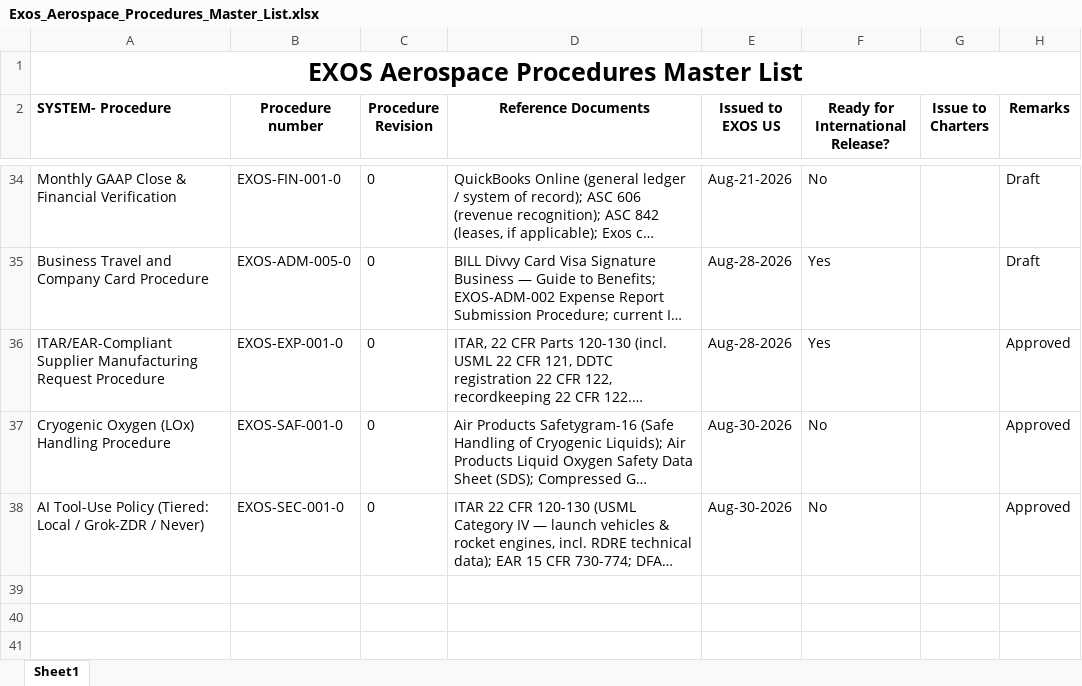
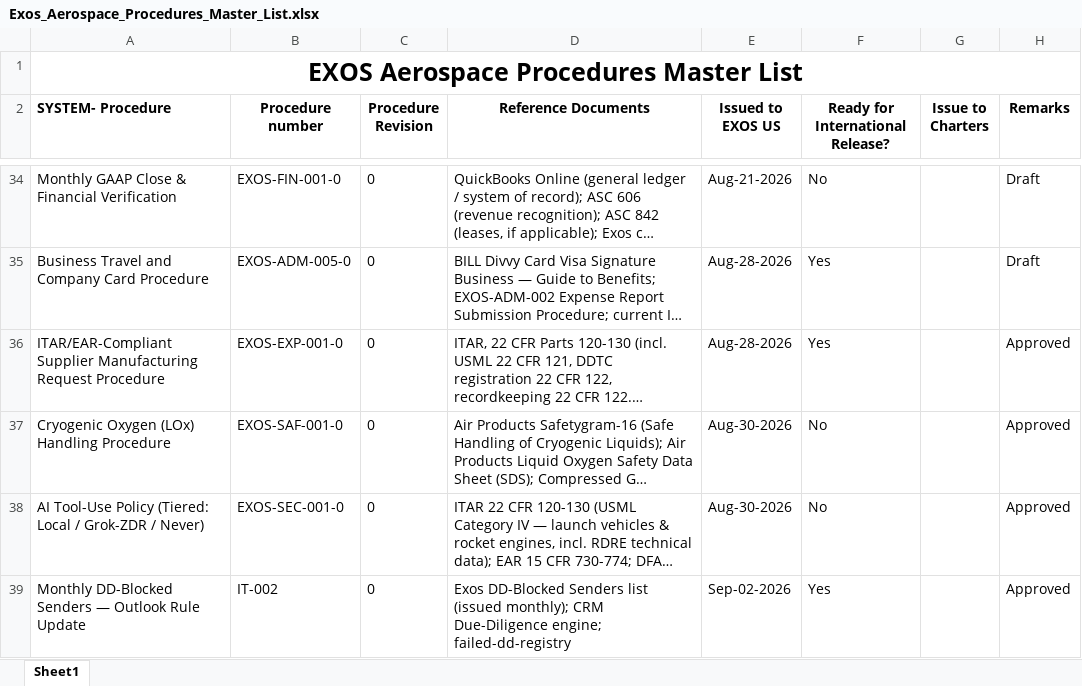
Before and after one commit to ExosAerospace/workspace, an Excel workbook: process-library/01-quality-as9100/Exos_Aerospace_Procedures_Master_List.xlsx, sheet Sheet1, drawn as a sheet; only a part is shown, gaps mark what is left out; long unchanged cells end in …; values as stored, in another font and other column widths than the file's, no borders; the diff names each change by its address in the sheet, - before the commit and + after, or states it on an @@ line.

```diff
--- a/process-library/01-quality-as9100/Exos_Aerospace_Procedures_Master_List.xlsx (sheet Sheet1)
+++ b/process-library/01-quality-as9100/Exos_Aerospace_Procedures_Master_List.xlsx (sheet Sheet1)
+row 39: Monthly DD-Blocked Senders — Outlook Rule Update | IT-002 | 0 | Exos DD-Blocked Senders list (issued monthly); CRM Due-Diligence engine; failed-dd-registry | Sep-02-2026 | Yes |  | Approved
```
Also changed, not shown: 4 other files.
